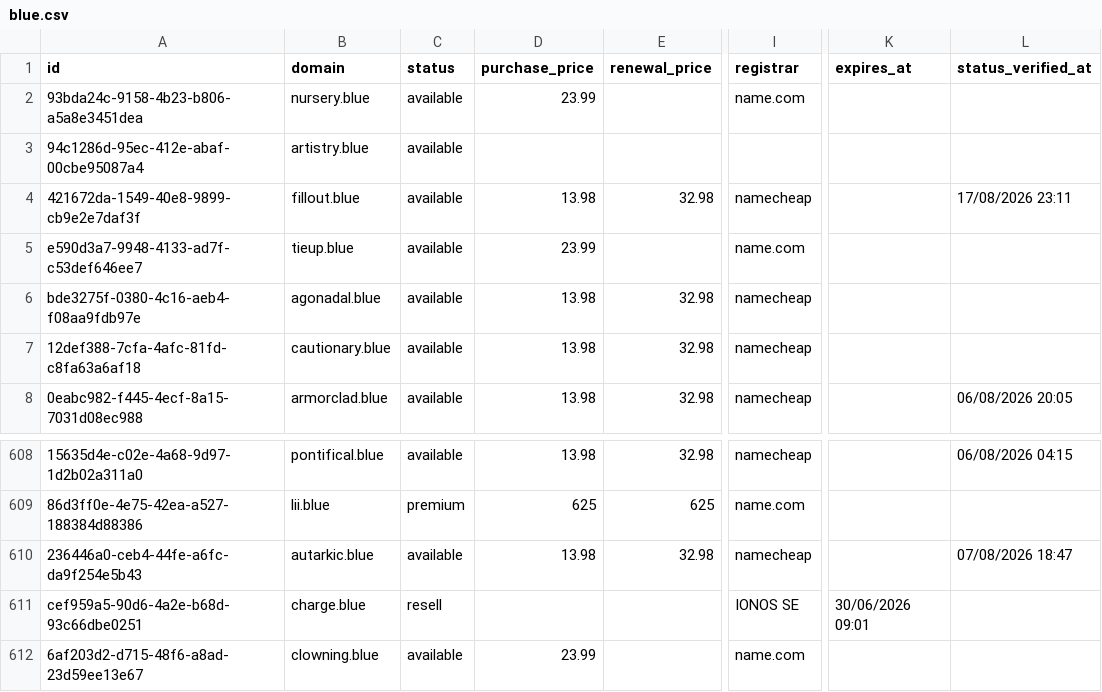
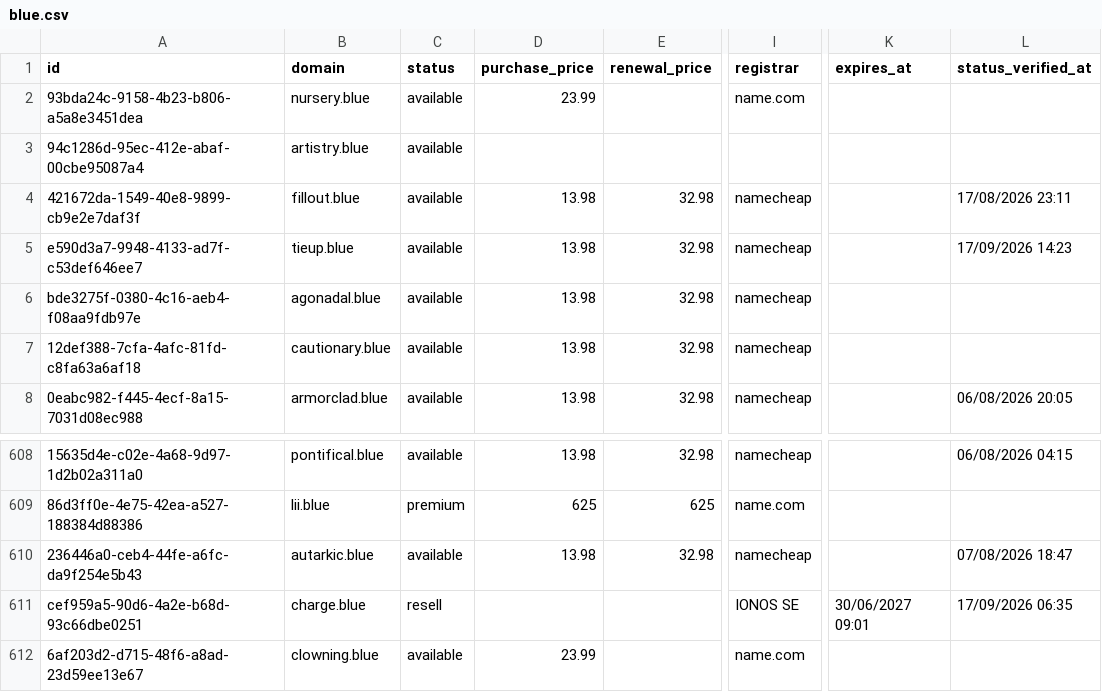
Before and after one commit to UniqueDomains/blue-oneword-domains, a CSV file: blue.csv, drawn as a sheet; only a part is shown, gaps mark what is left out; the diff names each change by its address in the sheet, - before the commit and + after, or states it on an @@ line.

Commit message:
Domains update

```diff
--- a/blue.csv
+++ b/blue.csv
-D5 (purchase_price): 23.99
+D5 (purchase_price): 13.98
-E5 (renewal_price): (empty)
+E5 (renewal_price): 32.98
-I5 (registrar): name.com
+I5 (registrar): namecheap
-L5 (status_verified_at): (empty)
+L5 (status_verified_at): 17/09/2026 14:23
-K611 (expires_at): 30/06/2026 09:01
+K611 (expires_at): 30/06/2027 09:01
-L611 (status_verified_at): (empty)
+L611 (status_verified_at): 17/09/2026 06:35
```
Also changed, not shown: 4 other files.
